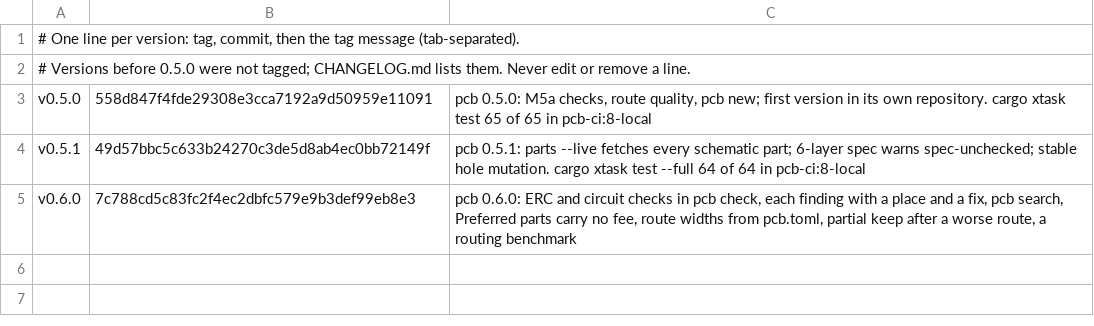
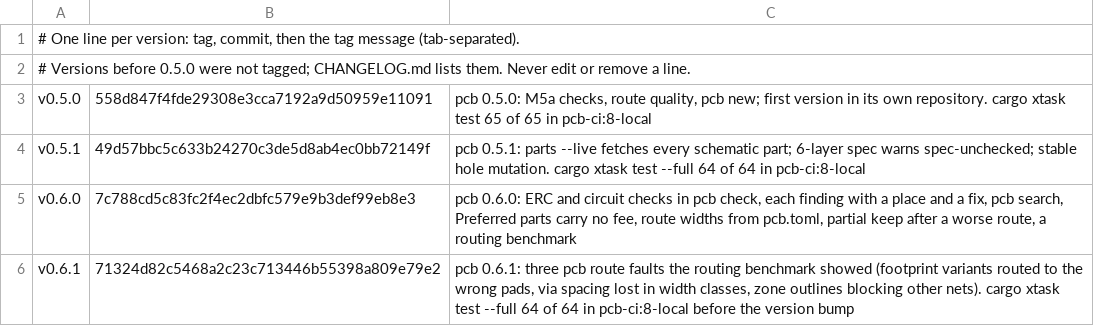
Before and after one commit to nnamon/pcb, a TSV file: TAGS.tsv, drawn as a sheet.

Commit message:
pcb 0.6.1: record v0.6.1 in TAGS.tsv

```diff
--- a/TAGS.tsv
+++ b/TAGS.tsv
@@ -5 +5,2 @@ v0.5.1	49d57bbc5c633b24270c3de5d8ab4ec0bb72149f	pcb 0.5.1: parts --live fetches
 v0.6.0	7c788cd5c83fc2f4ec2dbfc579e9b3def99eb8e3	pcb 0.6.0: ERC and circuit checks in pcb check, each finding with a place and a fix, pcb search, Preferred parts carry no fee, route widths from pcb.toml, partial keep after a worse route, a routing benchmark
+v0.6.1	71324d82c5468a2c23c713446b55398a809e79e2	pcb 0.6.1: three pcb route faults the routing benchmark showed (footprint variants routed to the wrong pads, via spacing lost in width classes, zone outlines blocking other nets). cargo xtask test --full 64 of 64 in pcb-ci:8-local before the version bump
```
